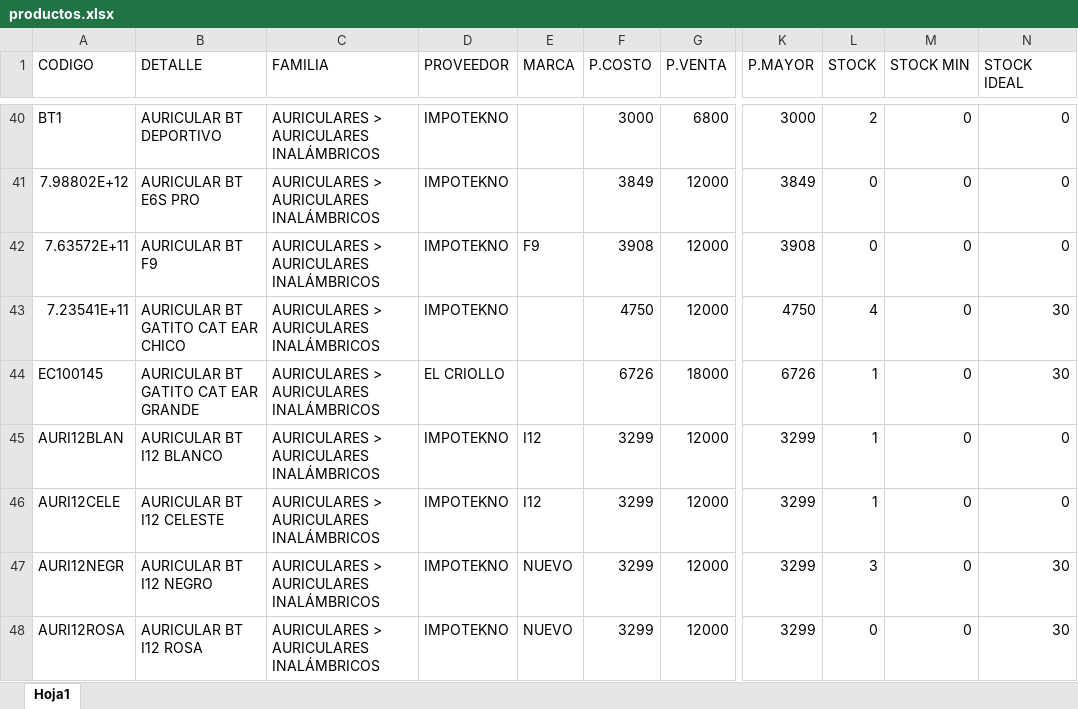
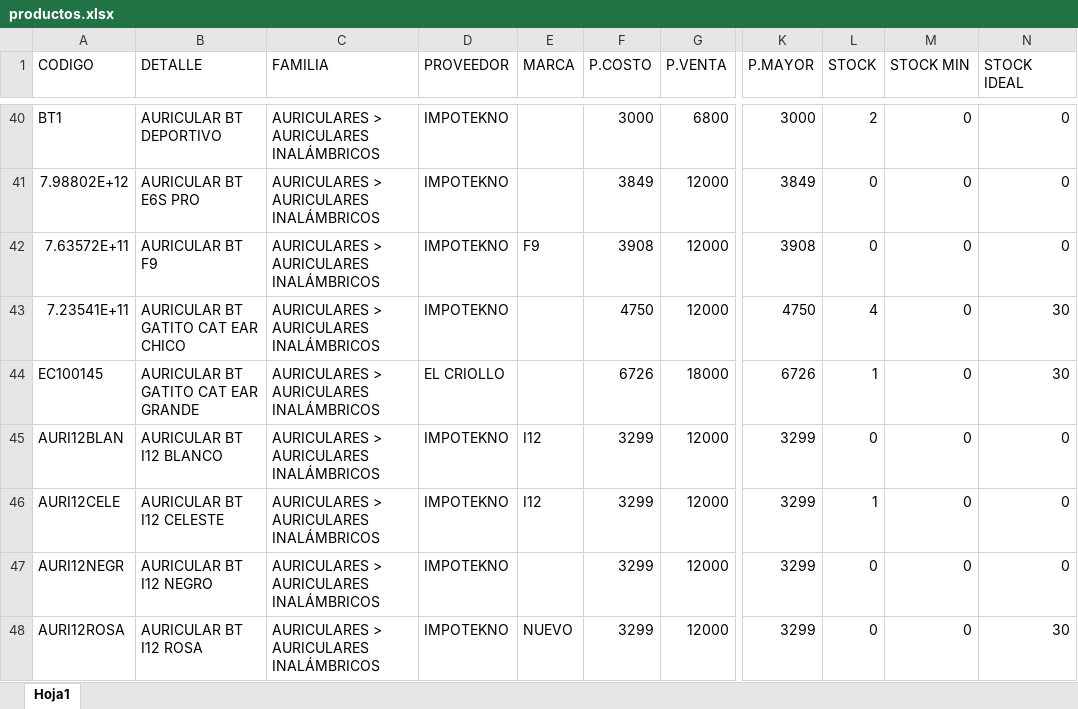
Before and after one commit to matias95ap/novacenter, an Excel workbook: tienda/productos.xlsx, sheet Hoja1, drawn as a sheet; only a part is shown, gaps mark what is left out; values as stored, in another font and other column widths than the file's, no borders; the diff covers the shown part only; the diff names each change by its address in the sheet, - before the commit and + after, or states it on an @@ line.

```diff
--- a/tienda/productos.xlsx (sheet Hoja1)
+++ b/tienda/productos.xlsx (sheet Hoja1)
-L45 (STOCK): 1
+L45 (STOCK): 0
-E47 (MARCA): NUEVO
+E47 (MARCA): (empty)
-L47 (STOCK): 3
+L47 (STOCK): 0
-N47 (STOCK IDEAL): 30
+N47 (STOCK IDEAL): 0
```
Also changed, not shown: 2 added rows, 1 removed row and 64 edited cells elsewhere in this sheet, 3 other files.
